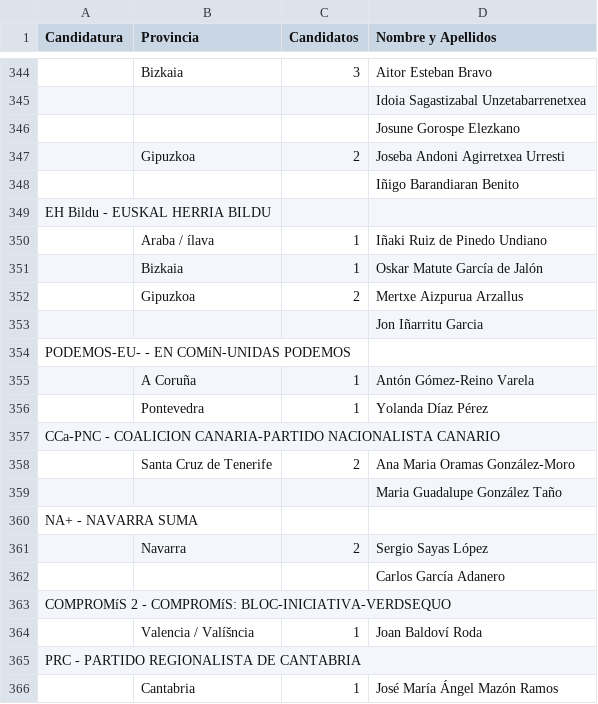
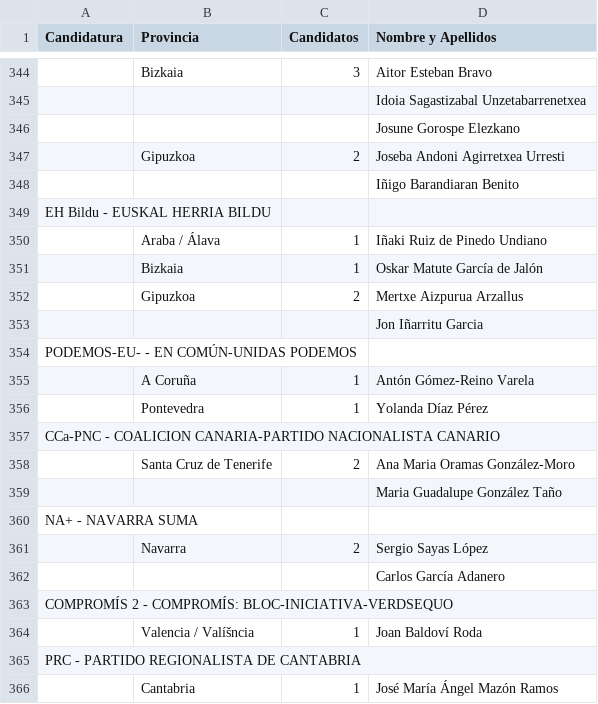
Before and after one commit to jmanuel34/polltwitter, a CSV file: Representantes.csv, drawn as a sheet; only a part is shown, gaps mark what is left out; the diff names each change by its address in the sheet, - before the commit and + after, or states it on an @@ line.

Commit message:
Tratamiento de texto parcial de candidaturas

```diff
--- a/Representantes.csv
+++ b/Representantes.csv
-B350 (Provincia): Araba / ílava
+B350 (Provincia): Araba / Álava
-A354 (Candidatura): PODEMOS-EU- - EN COMíN-UNIDAS PODEMOS
+A354 (Candidatura): PODEMOS-EU- - EN COMÚN-UNIDAS PODEMOS
-A363 (Candidatura): COMPROMíS 2 - COMPROMíS: BLOC-INICIATIVA-VERDSEQUO
+A363 (Candidatura): COMPROMÍS 2 - COMPROMÍS: BLOC-INICIATIVA-VERDSEQUO
```
Also changed, not shown: 1 other file.
